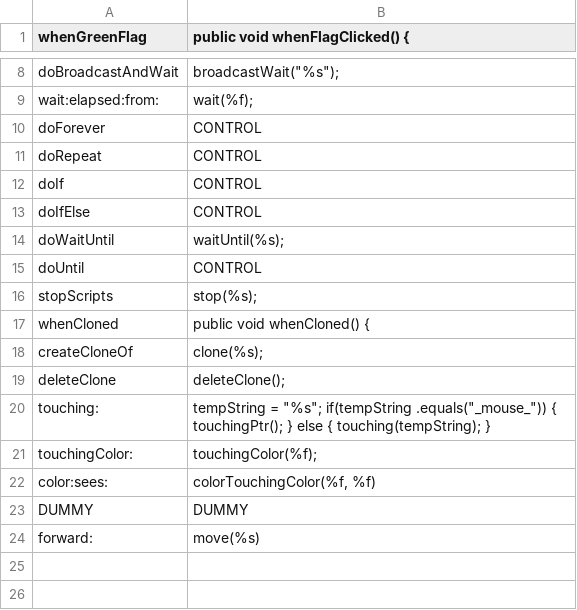
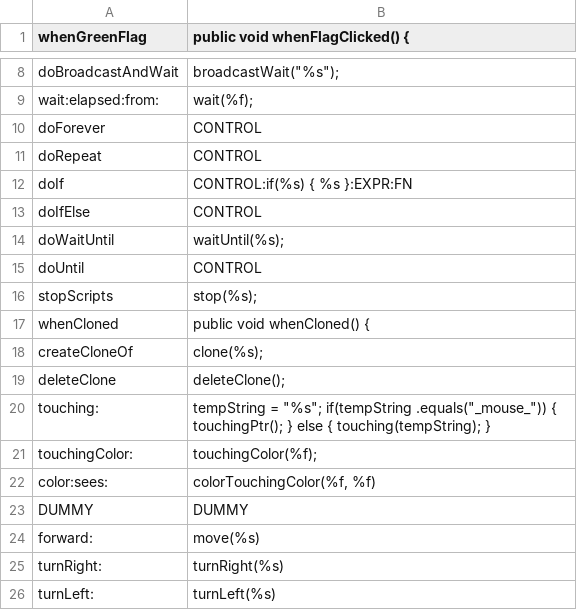
Before and after one commit to Innoviox/jatch, a CSV file: commands.csv, drawn as a sheet; only a part is shown, gaps mark what is left out.

Commit message:
Recursive iterative parsing works
Renamed Operators -> ExprEval
Extracted code from test-recursive3 to:
public class Sprite1 extends Sprite {
public void whenFlagClicked() {;
move(10);
ExprEval ee = new ExprEval("[=, 1, 2]");
if(Boolean.parseBoolean(ee.parse())) { turnLeft(15);
 }
}
public void whenKeyPressed(String key) {;
turnRight(15);
}
}

Which isn't pretty, but gets the job done.

```diff
--- a/commands.csv
+++ b/commands.csv
@@ -11,3 +11,3 @@ doForever,CONTROL
 doRepeat,CONTROL
-doIf,CONTROL
+doIf,CONTROL:if(%s) { %s }:EXPR:FN
 doIfElse,CONTROL
@@ -24 +24,3 @@ DUMMY,DUMMY
 forward:,move(%s)
+turnRight:,turnRight(%s)
+turnLeft:,turnLeft(%s)
```
Also changed, not shown: 2 other files.
